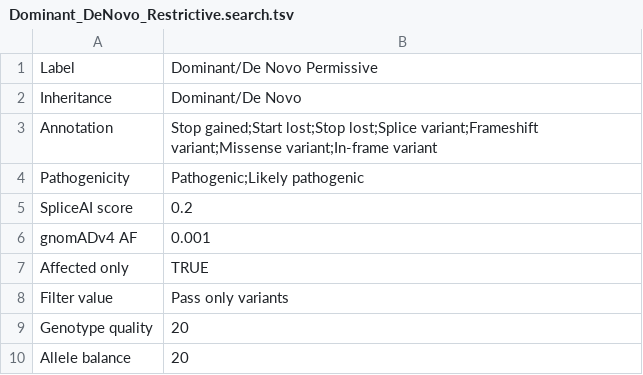
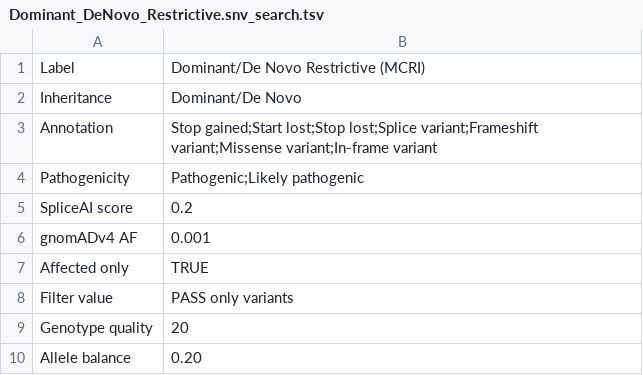
Before and after one commit to GenTechGp/puzzleapp, a TSV file: data/Dominant_DeNovo_Restrictive.snv_search.tsv (was data/Dominant_DeNovo_Restrictive.search.tsv), drawn as a sheet; the diff names each change by its address in the sheet, - before the commit and + after, or states it on an @@ line.

Commit message:
pre-defined snv searches

```diff
--- a/data/Dominant_DeNovo_Restrictive.search.tsv
+++ b/data/Dominant_DeNovo_Restrictive.snv_search.tsv
-B1: Dominant/De Novo Permissive
+B1: Dominant/De Novo Restrictive (MCRI)
-B8: Pass only variants
+B8: PASS only variants
-B10: 20
+B10: 0.20
```
Also changed, not shown: 6 other files.
